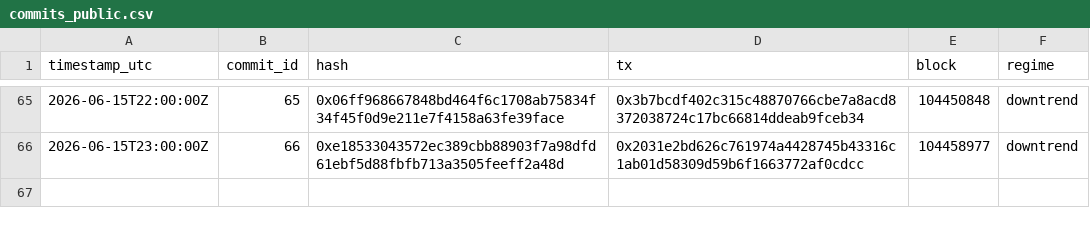
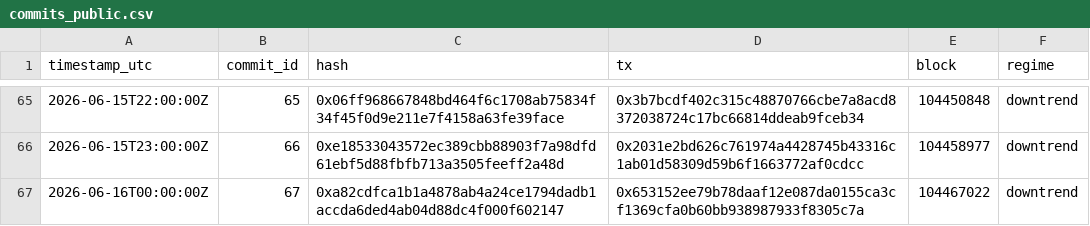
Before and after one commit to holybunnie/regime-pilot, a CSV file: attest/commits_public.csv, drawn as a sheet; only a part is shown, gaps mark what is left out.

Commit message:
Record hourly attestation 2026-06-16T00:03Z

```diff
--- a/attest/commits_public.csv
+++ b/attest/commits_public.csv
@@ -66 +66,2 @@ timestamp_utc,commit_id,hash,tx,block,regime
 2026-06-15T23:00:00Z,66,0xe18533043572ec389cbb88903f7a98dfd61ebf5d88fbfb713a3505feeff2a48d,0x2031e2bd626c761974a4428745b43316c1ab01d58309d59b6f1663772af0cdcc,104458977,downtrend
+2026-06-16T00:00:00Z,67,0xa82cdfca1b1a4878ab4a24ce1794dadb1accda6ded4ab04d88dc4f000f602147,0x653152ee79b78daaf12e087da0155ca3cf1369cfa0b60bb938987933f8305c7a,104467022,downtrend
```
Also changed, not shown: 1 other file.
